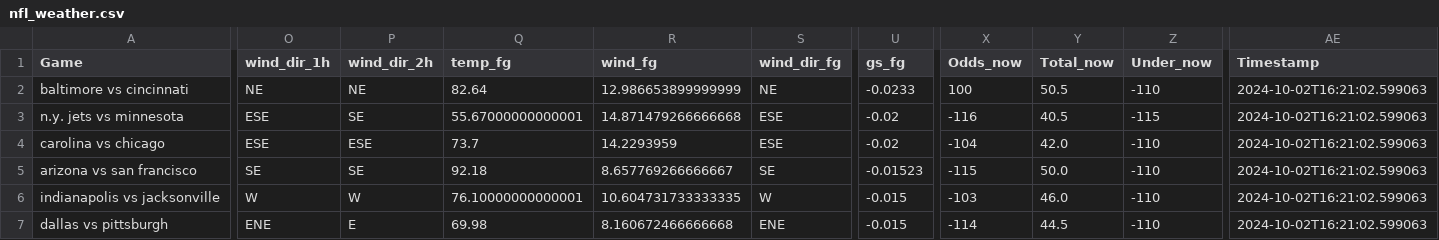
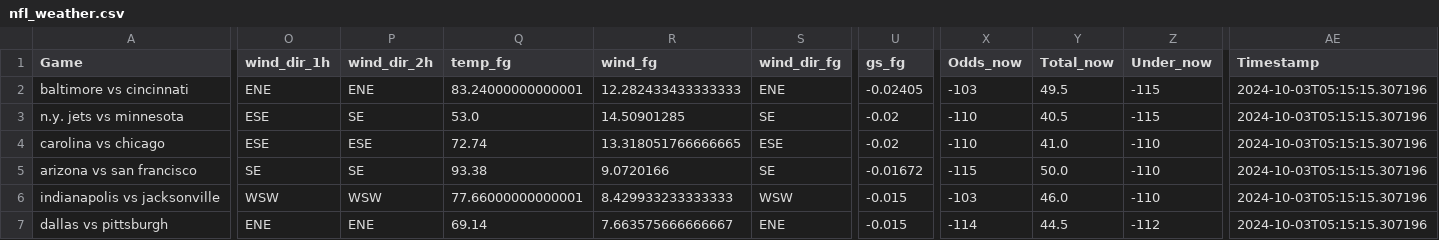
Before and after one commit to mslade50/football_weather, a CSV file: nfl_weather.csv, drawn as a sheet; only a part is shown, gaps mark what is left out; the diff covers the shown part only; the diff names each change by its address in the sheet, - before the commit and + after, or states it on an @@ line.

Commit message:
Update nfl_weather.csv with Timestamp 2024-10-03T05:15:15.307196

```diff
--- a/nfl_weather.csv
+++ b/nfl_weather.csv
-O2 (wind_dir_1h): NE
+O2 (wind_dir_1h): ENE
-P2 (wind_dir_2h): NE
+P2 (wind_dir_2h): ENE
-Q2 (temp_fg): 82.64
+Q2 (temp_fg): 83.24000000000001
-R2 (wind_fg): 12.986653899999999
+R2 (wind_fg): 12.282433433333333
-S2 (wind_dir_fg): NE
+S2 (wind_dir_fg): ENE
-U2 (gs_fg): -0.0233
+U2 (gs_fg): -0.02405
-X2 (Odds_now): 100
+X2 (Odds_now): -103
-Y2 (Total_now): 50.5
+Y2 (Total_now): 49.5
-Z2 (Under_now): -110
+Z2 (Under_now): -115
-AE2:AE7 (Timestamp): 2024-10-02T16:21:02.599063
+AE2:AE7 (Timestamp): 2024-10-03T05:15:15.307196
-Q3 (temp_fg): 55.67000000000001
+Q3 (temp_fg): 53.0
-R3 (wind_fg): 14.871479266666668
+R3 (wind_fg): 14.50901285
-S3 (wind_dir_fg): ESE
+S3 (wind_dir_fg): SE
-X3 (Odds_now): -116
+X3 (Odds_now): -110
-Q4 (temp_fg): 73.7
+Q4 (temp_fg): 72.74
-R4 (wind_fg): 14.2293959
+R4 (wind_fg): 13.318051766666665
-X4 (Odds_now): -104
+X4 (Odds_now): -110
-Y4 (Total_now): 42.0
+Y4 (Total_now): 41.0
-Q5 (temp_fg): 92.18
+Q5 (temp_fg): 93.38
-R5 (wind_fg): 8.657769266666667
+R5 (wind_fg): 9.0720166
-U5 (gs_fg): -0.01523
+U5 (gs_fg): -0.01672
-O6 (wind_dir_1h): W
+O6 (wind_dir_1h): WSW
-P6 (wind_dir_2h): W
+P6 (wind_dir_2h): WSW
-Q6 (temp_fg): 76.10000000000001
+Q6 (temp_fg): 77.66000000000001
-R6 (wind_fg): 10.604731733333335
+R6 (wind_fg): 8.429933233333333
-S6 (wind_dir_fg): W
+S6 (wind_dir_fg): WSW
-P7 (wind_dir_2h): E
+P7 (wind_dir_2h): ENE
-Q7 (temp_fg): 69.98
+Q7 (temp_fg): 69.14
-R7 (wind_fg): 8.160672466666668
+R7 (wind_fg): 7.663575666666667
-Z7 (Under_now): -110
+Z7 (Under_now): -112
```
Also changed, not shown: 1 added row, 1 removed row and 25 edited cells elsewhere in this file.
